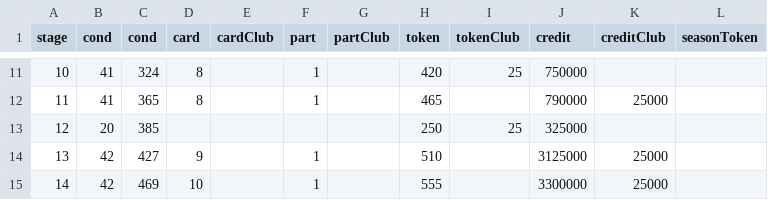
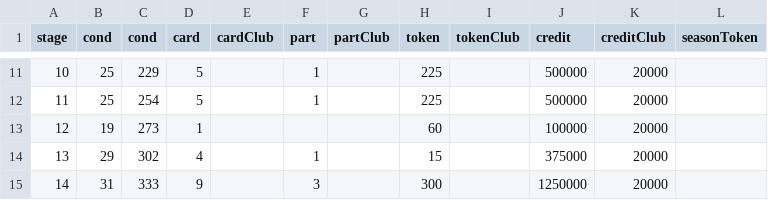
Before and after one commit to a9helper/Asphalt9-Special-Event-Data, a CSV file: table.csv, drawn as a sheet; only a part is shown, gaps mark what is left out; the diff covers the shown part only.

```diff
--- a/table.csv
+++ b/table.csv
@@ -11,5 +11,5 @@ stage,cond,cond,card,cardClub,part,partClub,token,tokenClub,credit,creditClub,se
-10,41,324,8,,1,,420,25,750000,,
-11,41,365,8,,1,,465,,790000,25000,
-12,20,385,,,,,250,25,325000,,
-13,42,427,9,,1,,510,,3125000,25000,
-14,42,469,10,,1,,555,,3300000,25000,
+10,25,229,5,,1,,225,,500000,20000,
+11,25,254,5,,1,,225,,500000,20000,
+12,19,273,1,,,,60,,100000,20000,
+13,29,302,4,,1,,15,,375000,20000,
+14,31,333,9,,3,,300,,1250000,20000,
```
Also changed, not shown: 68 edited cells elsewhere in this file, 3 other files.
